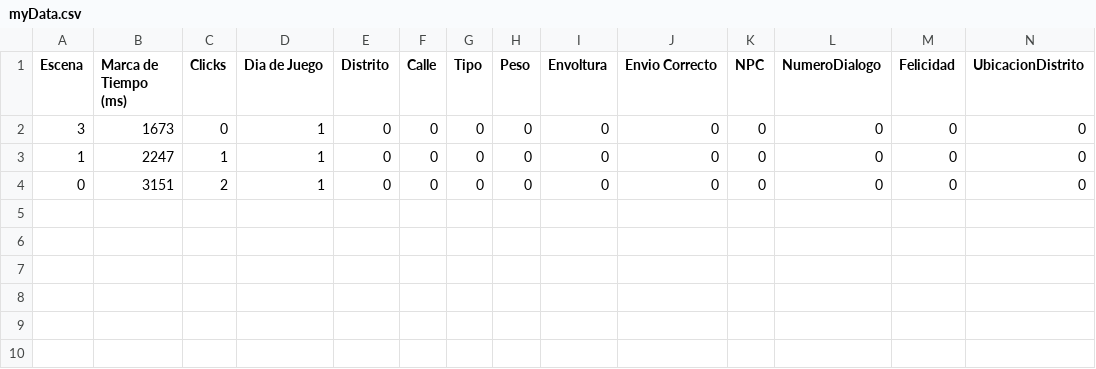
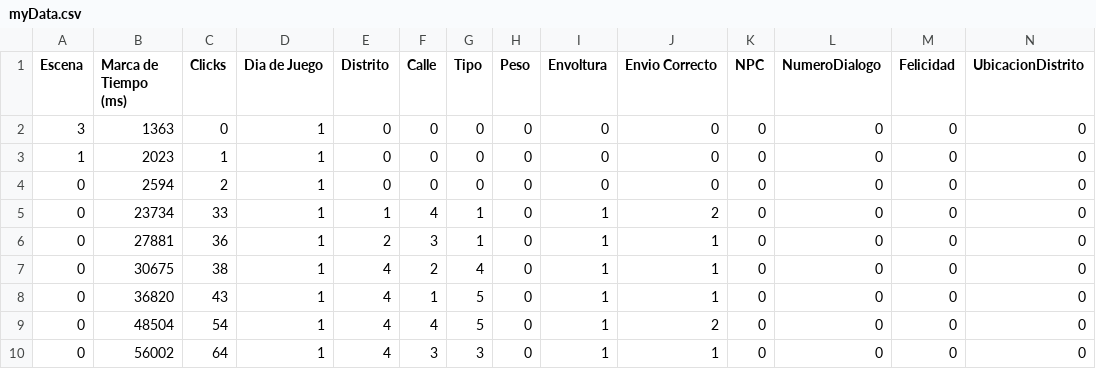
Before and after one commit to LuisEnriqueCabelloBlanco/MailToAtlantis, a CSV file: FuMonoStudios/Game/QAdata/myData.csv, drawn as a sheet.

```diff
--- a/FuMonoStudios/Game/QAdata/myData.csv
+++ b/FuMonoStudios/Game/QAdata/myData.csv
@@ -1,4 +1,10 @@
 Escena,"Marca de Tiempo (ms)",Clicks,"Dia de Juego",Distrito,Calle,Tipo,Peso,Envoltura,"Envio Correcto",NPC,NumeroDialogo,Felicidad,UbicacionDistrito
-3,1673,0,1,0,0,0,0,0,0,0,0,0,0
-1,2247,1,1,0,0,0,0,0,0,0,0,0,0
-0,3151,2,1,0,0,0,0,0,0,0,0,0,0
+3,1363,0,1,0,0,0,0,0,0,0,0,0,0
+1,2023,1,1,0,0,0,0,0,0,0,0,0,0
+0,2594,2,1,0,0,0,0,0,0,0,0,0,0
+0,23734,33,1,1,4,1,0,1,2,0,0,0,0
+0,27881,36,1,2,3,1,0,1,1,0,0,0,0
+0,30675,38,1,4,2,4,0,1,1,0,0,0,0
+0,36820,43,1,4,1,5,0,1,1,0,0,0,0
+0,48504,54,1,4,4,5,0,1,2,0,0,0,0
+0,56002,64,1,4,3,3,0,1,1,0,0,0,0
```
Also changed, not shown: 8 other files.
